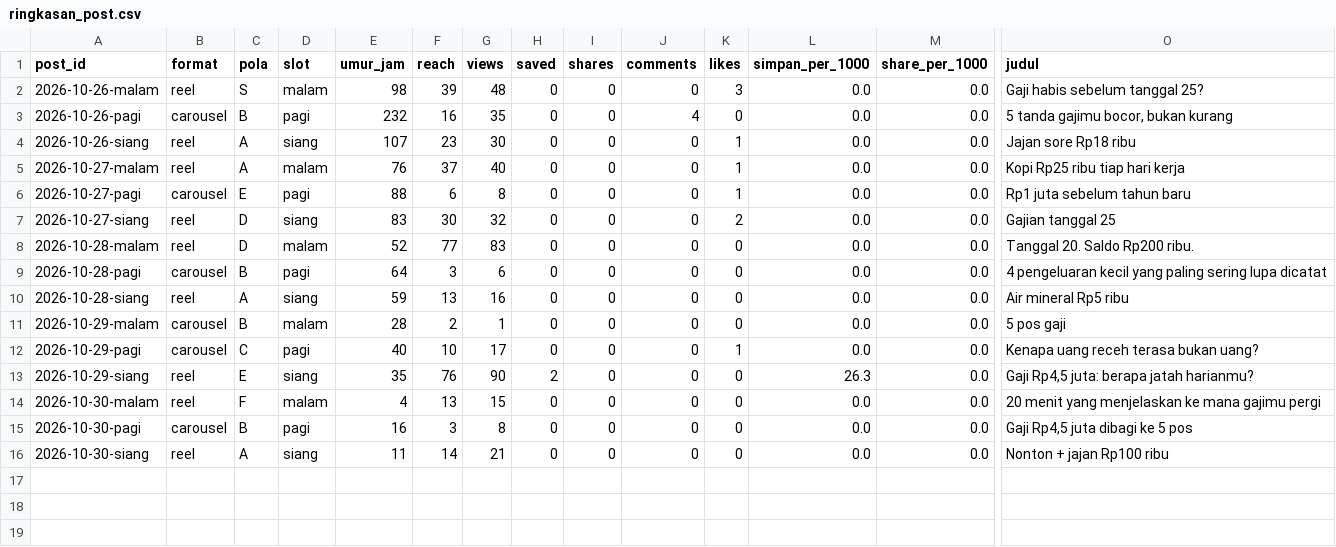
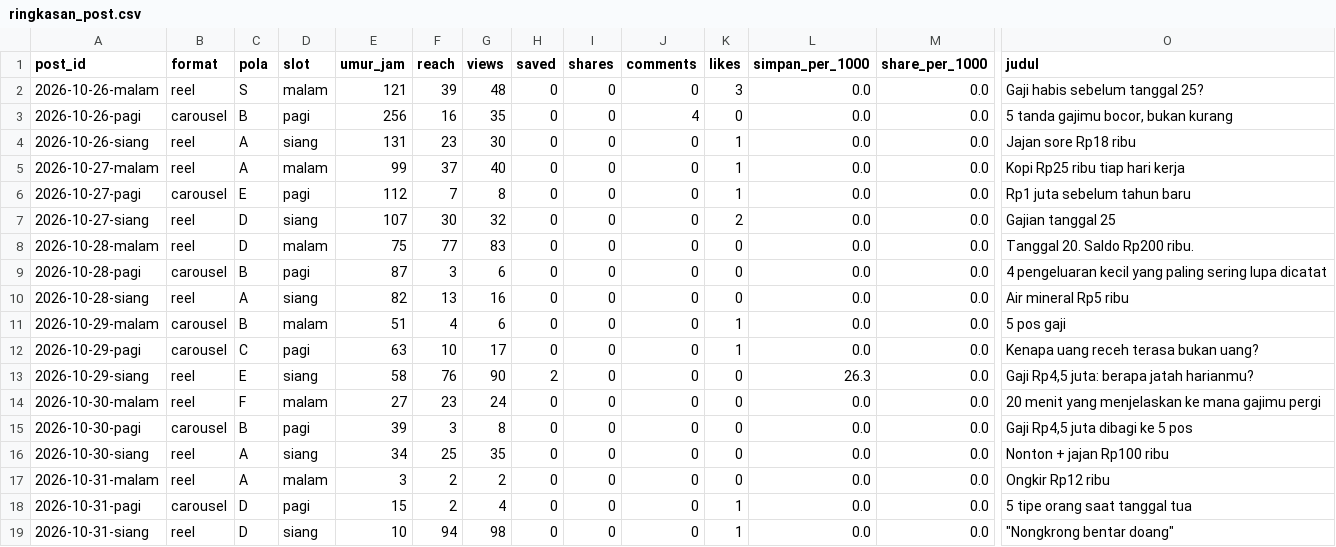
Before and after one commit to Nara-edu26/nara-autopilot, a CSV file: data/ringkasan_post.csv, drawn as a sheet; only a part is shown, gaps mark what is left out; rows hold the shown columns only; the diff names each change by its address in the sheet, - before the commit and + after, or states it on an @@ line.

```diff
--- a/data/ringkasan_post.csv
+++ b/data/ringkasan_post.csv
-E2 (umur_jam): 98
+E2 (umur_jam): 121
-E3 (umur_jam): 232
+E3 (umur_jam): 256
-E4 (umur_jam): 107
+E4 (umur_jam): 131
-E5 (umur_jam): 76
+E5 (umur_jam): 99
-E6 (umur_jam): 88
+E6 (umur_jam): 112
-F6 (reach): 6
+F6 (reach): 7
-E7 (umur_jam): 83
+E7 (umur_jam): 107
-E8 (umur_jam): 52
+E8 (umur_jam): 75
-E9 (umur_jam): 64
+E9 (umur_jam): 87
-E10 (umur_jam): 59
+E10 (umur_jam): 82
-E11 (umur_jam): 28
+E11 (umur_jam): 51
-F11 (reach): 2
+F11 (reach): 4
-G11 (views): 1
+G11 (views): 6
-K11 (likes): 0
+K11 (likes): 1
-E12 (umur_jam): 40
+E12 (umur_jam): 63
-E13 (umur_jam): 35
+E13 (umur_jam): 58
-E14 (umur_jam): 4
+E14 (umur_jam): 27
-F14 (reach): 13
+F14 (reach): 23
-G14 (views): 15
+G14 (views): 24
-E15 (umur_jam): 16
+E15 (umur_jam): 39
-E16 (umur_jam): 11
+E16 (umur_jam): 34
-F16 (reach): 14
+F16 (reach): 25
-G16 (views): 21
+G16 (views): 35
+row 17: 2026-10-31-malam | reel | A | malam | 3 | 2 | 2 | 0 | 0 | 0 | 0 | 0.0 | 0.0 | Ongkir Rp12 ribu
+row 18: 2026-10-31-pagi | carousel | D | pagi | 15 | 2 | 4 | 0 | 0 | 0 | 1 | 0.0 | 0.0 | 5 tipe orang saat tanggal tua
+row 19: 2026-10-31-siang | reel | D | siang | 10 | 94 | 98 | 0 | 0 | 0 | 1 | 0.0 | 0.0 | "Nongkrong bentar doang"
```
Also changed, not shown: data/metrics.csv, 2 other files.
